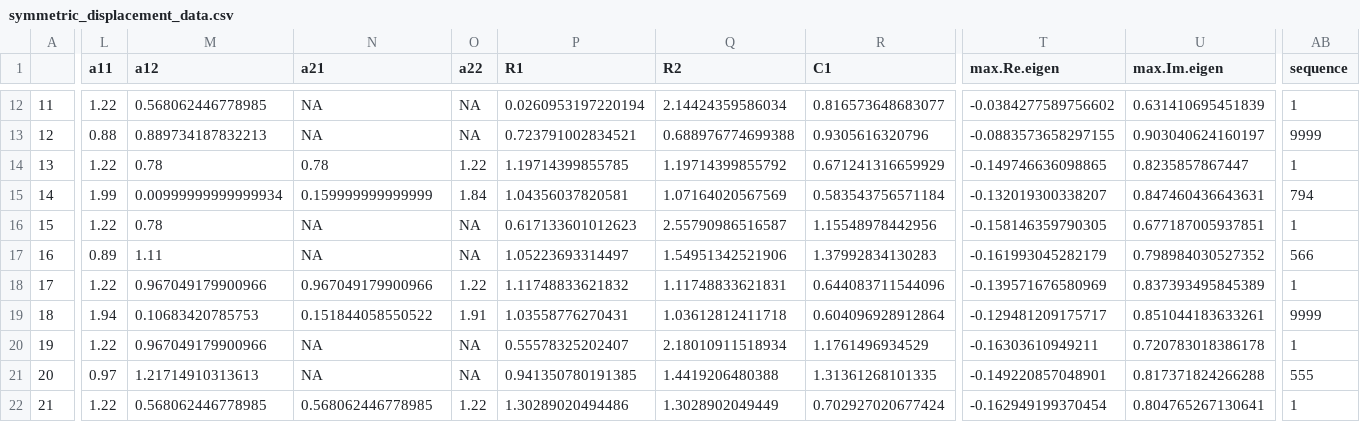
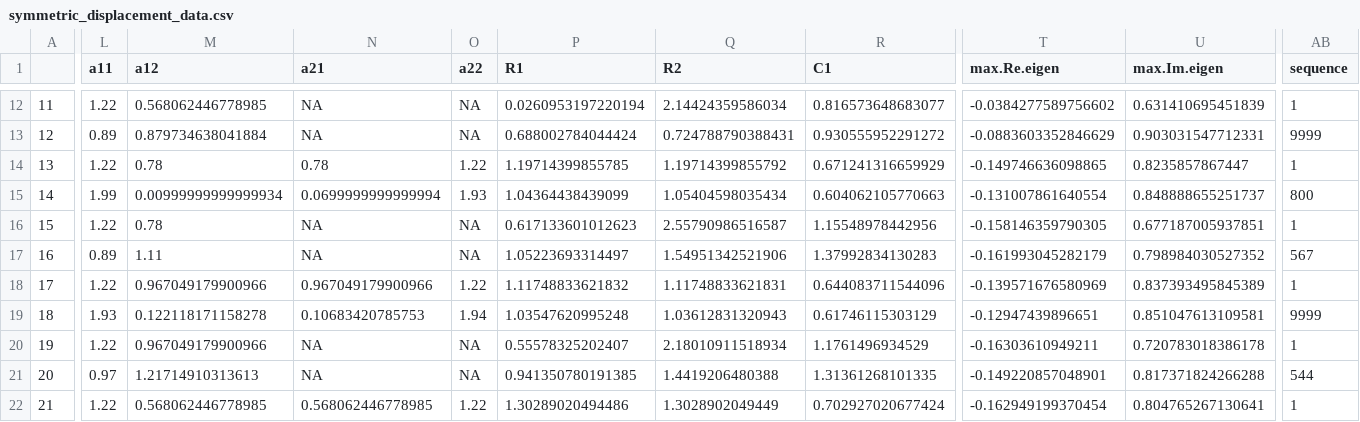
Before and after one commit to mabarbour/ECD_model, a CSV file: symmetric_displacement_data.csv, drawn as a sheet; only a part is shown, gaps mark what is left out; the diff covers the shown part only; the diff names each change by its address in the sheet, - before the commit and + after, or states it on an @@ line.

```diff
--- a/symmetric_displacement_data.csv
+++ b/symmetric_displacement_data.csv
-L13 (a11): 0.88
+L13 (a11): 0.89
-M13 (a12): 0.889734187832213
+M13 (a12): 0.879734638041884
-P13 (R1): 0.723791002834521
+P13 (R1): 0.688002784044424
-Q13 (R2): 0.688976774699388
+Q13 (R2): 0.724788790388431
-R13 (C1): 0.9305616320796
+R13 (C1): 0.930555952291272
-T13 (max.Re.eigen): -0.0883573658297155
+T13 (max.Re.eigen): -0.0883603352846629
-U13 (max.Im.eigen): 0.903040624160197
+U13 (max.Im.eigen): 0.903031547712331
-N15 (a21): 0.159999999999999
+N15 (a21): 0.0699999999999994
-O15 (a22): 1.84
+O15 (a22): 1.93
-P15 (R1): 1.04356037820581
+P15 (R1): 1.04364438439099
-Q15 (R2): 1.07164020567569
+Q15 (R2): 1.05404598035434
-R15 (C1): 0.583543756571184
+R15 (C1): 0.604062105770663
-T15 (max.Re.eigen): -0.132019300338207
+T15 (max.Re.eigen): -0.131007861640554
-U15 (max.Im.eigen): 0.847460436643631
+U15 (max.Im.eigen): 0.848888655251737
-AB15 (sequence): 794
+AB15 (sequence): 800
-AB17 (sequence): 566
+AB17 (sequence): 567
-L19 (a11): 1.94
+L19 (a11): 1.93
-M19 (a12): 0.10683420785753
+M19 (a12): 0.122118171158278
-N19 (a21): 0.151844058550522
+N19 (a21): 0.10683420785753
-O19 (a22): 1.91
+O19 (a22): 1.94
-P19 (R1): 1.03558776270431
+P19 (R1): 1.03547620995248
-Q19 (R2): 1.03612812411718
+Q19 (R2): 1.03612831320943
-R19 (C1): 0.604096928912864
+R19 (C1): 0.61746115303129
-T19 (max.Re.eigen): -0.129481209175717
+T19 (max.Re.eigen): -0.12947439896651
-U19 (max.Im.eigen): 0.851044183633261
+U19 (max.Im.eigen): 0.851047613109581
-AB21 (sequence): 555
+AB21 (sequence): 544
```
Also changed, not shown: 82 edited cells elsewhere in this file, asymmetric_displacement_data.csv, sim_1C_2R_McCann_linear_bifur.csv, 56 other files.
